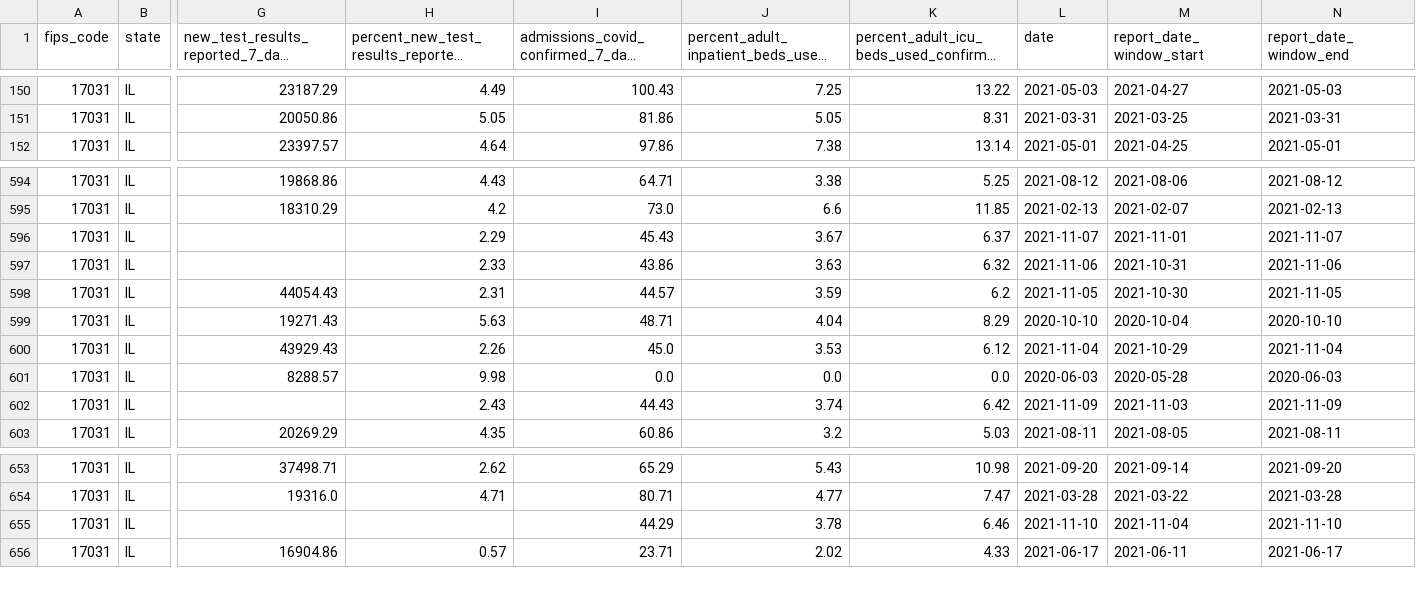
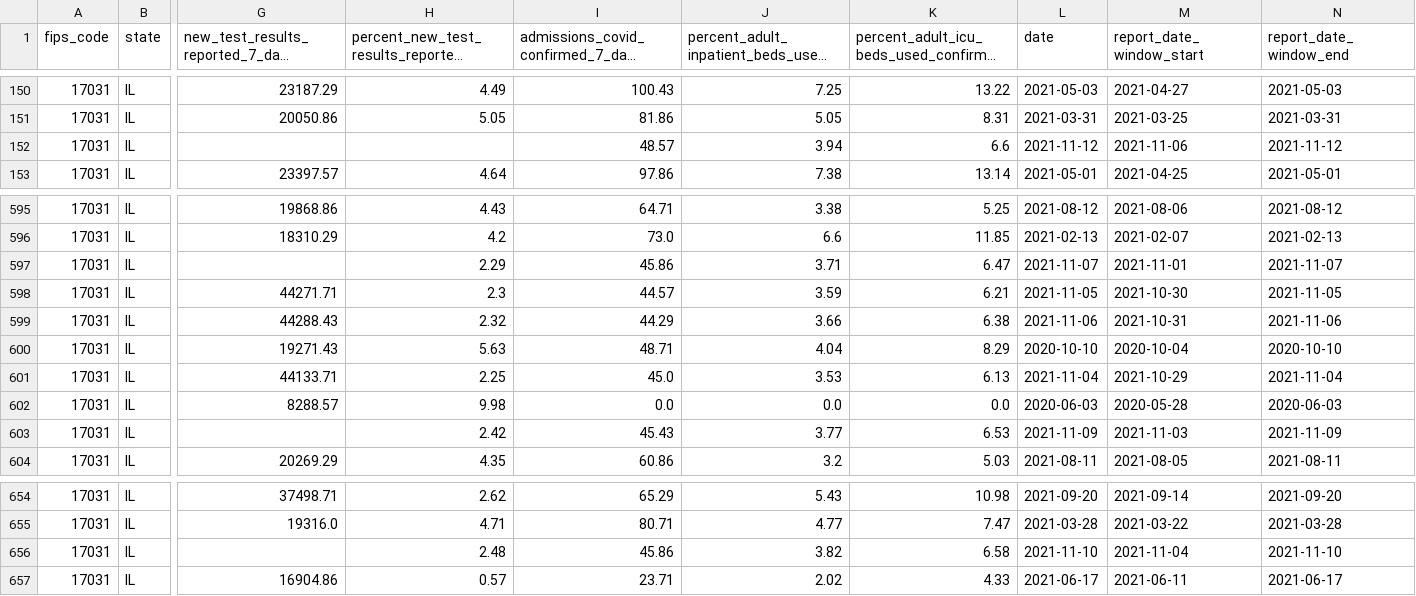
Before and after one commit to nofurtherinformation/py-workflow, a CSV file: csv/latest_cook_county.csv, drawn as a sheet; only a part is shown, gaps mark what is left out; long unchanged cells end in …; addresses are those after the commit; rows hold the shown columns only; the diff covers the shown part only; the diff names each change by its address in the sheet, - before the commit and + after, or states it on an @@ line.

```diff
--- a/csv/latest_cook_county.csv
+++ b/csv/latest_cook_county.csv
+row 152: 17031 | IL |  |  | 48.57 | 3.94 | 6.6 | 2021-11-12 | 2021-11-06 | 2021-11-12
-I597: 45.43
+I597: 45.86
-J597: 3.67
+J597: 3.71
-K597: 6.37
+K597: 6.47
-G598: (empty)
+G598: 44271.71
-H598: 2.33
+H598: 2.3
-I598: 43.86
+I598: 44.57
-J598: 3.63
+J598: 3.59
-K598: 6.32
+K598: 6.21
-L598 (date): 2021-11-06
+L598 (date): 2021-11-05
-M598 (report_date_window_start): 2021-10-31
+M598 (report_date_window_start): 2021-10-30
-N598 (report_date_window_end): 2021-11-06
+N598 (report_date_window_end): 2021-11-05
-G599: 44054.43
+G599: 44288.43
-H599: 2.31
+H599: 2.32
-I599: 44.57
+I599: 44.29
-J599: 3.59
+J599: 3.66
-K599: 6.2
+K599: 6.38
-L599 (date): 2021-11-05
+L599 (date): 2021-11-06
-M599 (report_date_window_start): 2021-10-30
+M599 (report_date_window_start): 2021-10-31
-N599 (report_date_window_end): 2021-11-05
+N599 (report_date_window_end): 2021-11-06
-G601: 43929.43
+G601: 44133.71
-H601: 2.26
+H601: 2.25
-K601: 6.12
+K601: 6.13
-H603: 2.43
+H603: 2.42
-I603: 44.43
+I603: 45.43
-J603: 3.74
+J603: 3.77
-K603: 6.42
+K603: 6.53
-H656: (empty)
+H656: 2.48
-I656: 44.29
+I656: 45.86
-J656: 3.78
+J656: 3.82
-K656: 6.46
+K656: 6.58
```
Also changed, not shown: 13 edited cells elsewhere in this file.
